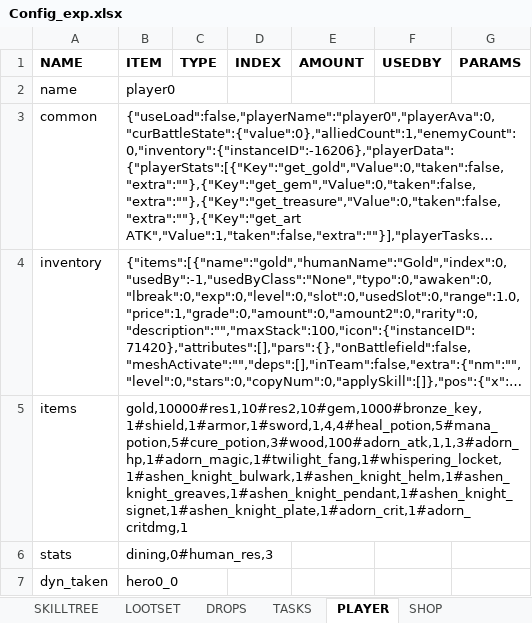
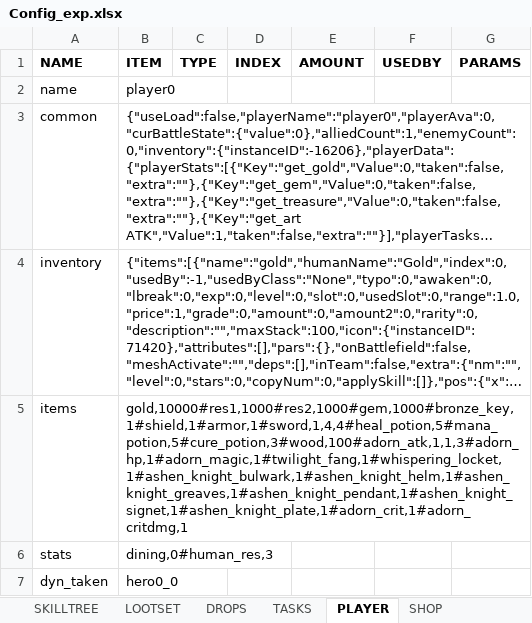
Before and after one commit to uberbax/AllForOne, an Excel workbook: Assets/StreamingAssets/Config_exp.xlsx, sheet PLAYER, drawn as a sheet; long unchanged cells end in …; values as stored, in another font and other column widths than the file's, no borders; the diff names each change by its address in the sheet, - before the commit and + after, or states it on an @@ line.

```diff
--- a/Assets/StreamingAssets/Config_exp.xlsx (sheet PLAYER)
+++ b/Assets/StreamingAssets/Config_exp.xlsx (sheet PLAYER)
-B5 (ITEM): gold,10000#res1,10#res2,10#gem,1000#bronze_key,1#shield,1#armor,1#sword,1,4,4#heal_potion,5#mana_potion,5#cure_potion,3#wood,100#adorn_atk,1,1,3#adorn_hp,1#adorn_magic,1#twilight_fang,1#whispering_locket,1#ashen_knight_bulwark,1#ashen_knight_helm,1#ashen_knight_greaves,1#ashen_knight_pendant,1#ashen_knight_signet,1#ashen_knight_plate,1#adorn_crit,1#adorn_critdmg,1
+B5 (ITEM): gold,10000#res1,1000#res2,1000#gem,1000#bronze_key,1#shield,1#armor,1#sword,1,4,4#heal_potion,5#mana_potion,5#cure_potion,3#wood,100#adorn_atk,1,1,3#adorn_hp,1#adorn_magic,1#twilight_fang,1#whispering_locket,1#ashen_knight_bulwark,1#ashen_knight_helm,1#ashen_knight_greaves,1#ashen_knight_pendant,1#ashen_knight_signet,1#ashen_knight_plate,1#adorn_crit,1#adorn_critdmg,1
```
Also changed, not shown: 3 other files.
